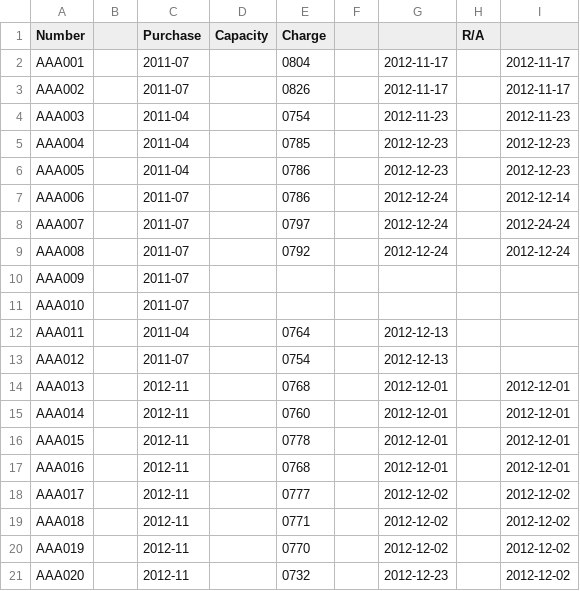
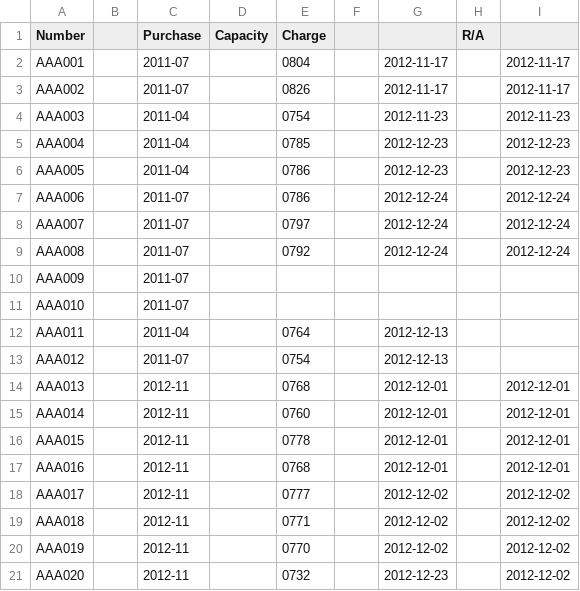
Before and after one commit to pigmonkey/battery, a CSV file: aaa.csv, drawn as a sheet.

Commit message:
Correct R/A dates

```diff
--- a/aaa.csv
+++ b/aaa.csv
@@ -6,4 +6,4 @@ AAA004		2011-04		0785		2012-12-23		2012-12-23
 AAA005		2011-04		0786		2012-12-23		2012-12-23
-AAA006		2011-07		0786		2012-12-24		2012-12-14
-AAA007		2011-07		0797		2012-12-24		2012-24-24
+AAA006		2011-07		0786		2012-12-24		2012-12-24
+AAA007		2011-07		0797		2012-12-24		2012-12-24
 AAA008		2011-07		0792		2012-12-24		2012-12-24
```
